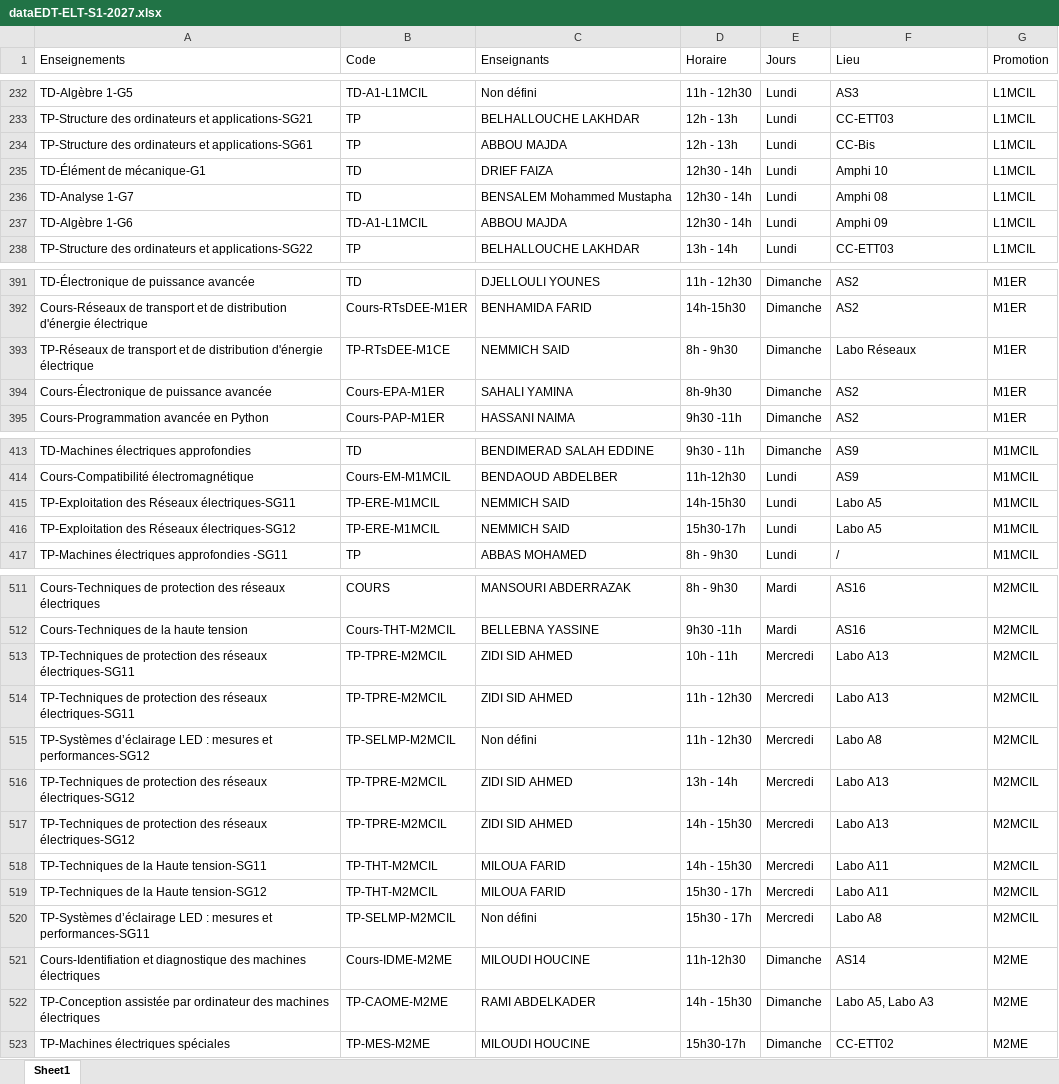
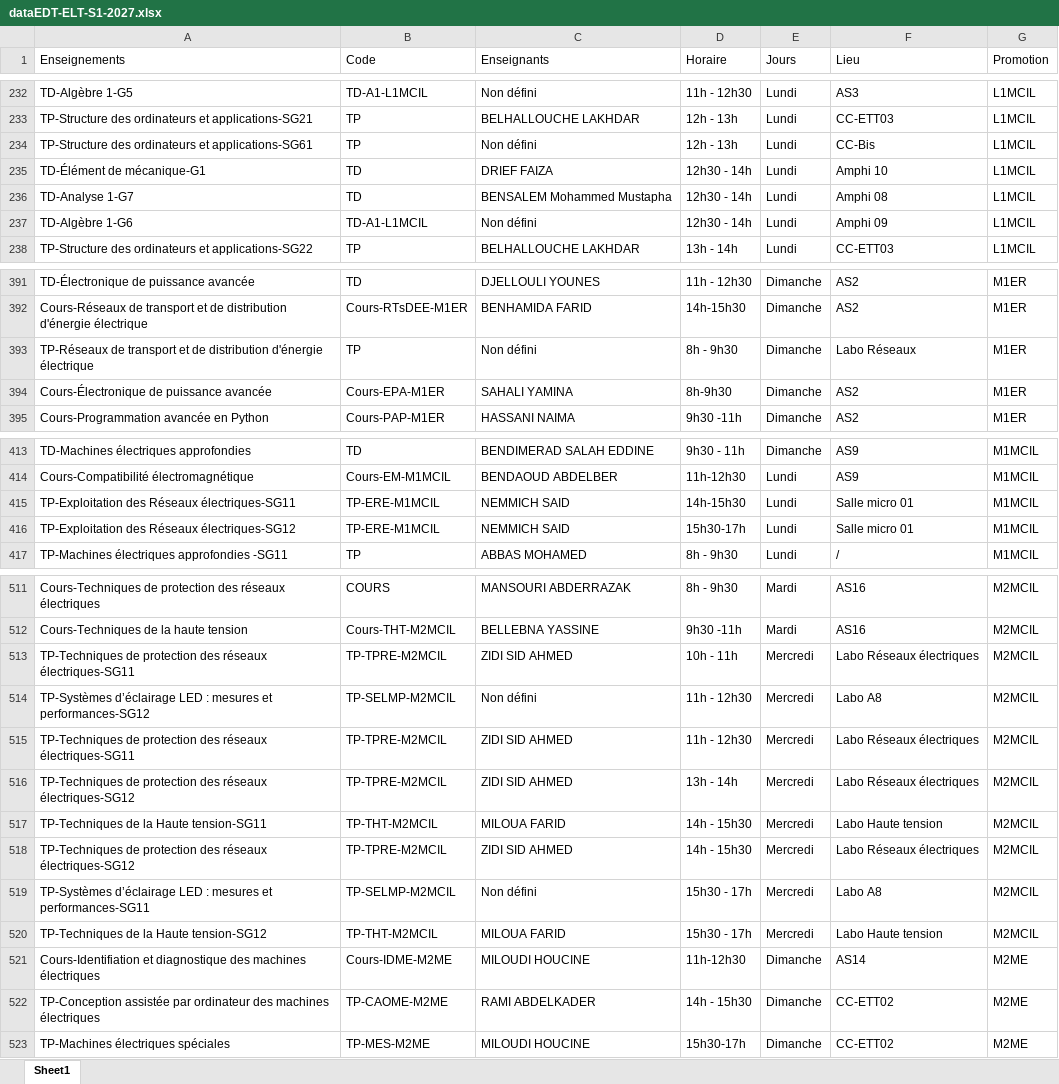
Before and after one commit to EDT-ELT-DEPARTMENT/Emplois-du-temps-2026-2027, an Excel workbook: dataEDT-ELT-S1-2027.xlsx, sheet Sheet1, drawn as a sheet; only a part is shown, gaps mark what is left out; values as stored, in another font and other column widths than the file's, no borders; removed rows and columns are numbered as before the commit, all else as after; the diff covers the shown part only; the diff names each change by its address in the sheet, - before the commit and + after, or states it on an @@ line.

Commit message:
Add files via upload

```diff
--- a/dataEDT-ELT-S1-2027.xlsx (sheet Sheet1)
+++ b/dataEDT-ELT-S1-2027.xlsx (sheet Sheet1)
-C234 (Enseignants): ABBOU MAJDA
+C234 (Enseignants): Non défini
-C237 (Enseignants): ABBOU MAJDA
+C237 (Enseignants): Non défini
-B393 (Code): TP-RTsDEE-M1CE
+B393 (Code): TP
-C393 (Enseignants): NEMMICH SAID
+C393 (Enseignants): Non défini
-F415:F416 (Lieu): Labo A5
+F415:F416 (Lieu): Salle micro 01
-F513 (Lieu): Labo A13
+F513 (Lieu): Labo Réseaux électriques
-row 514: TP-Techniques de protection des réseaux électriques-SG11 | TP-TPRE-M2MCIL | ZIDI SID AHMED | 11h - 12h30 | Mercredi | Labo A13 | M2MCIL
-A515 (Enseignements): …des réseaux électriques-SG12
+A515 (Enseignements): …des réseaux électriques-SG11
-D515 (Horaire): 13h - 14h
+D515 (Horaire): 11h - 12h30
-F515:F516 (Lieu): Labo A13
+F515:F516 (Lieu): Labo Réseaux électriques
-D516 (Horaire): 14h - 15h30
+D516 (Horaire): 13h - 14h
-F517 (Lieu): Labo A11
+F517 (Lieu): Labo Haute tension
-A518 (Enseignements): TP-Techniques de la Haute tension-SG12
+A518 (Enseignements): TP-Techniques de protection des réseaux électriques-SG12
-B518 (Code): TP-THT-M2MCIL
+B518 (Code): TP-TPRE-M2MCIL
-C518 (Enseignants): MILOUA FARID
+C518 (Enseignants): ZIDI SID AHMED
-D518 (Horaire): 15h30 - 17h
+D518 (Horaire): 14h - 15h30
-F518 (Lieu): Labo A11
+F518 (Lieu): Labo Réseaux électriques
+row 520: TP-Techniques de la Haute tension-SG12 | TP-THT-M2MCIL | MILOUA FARID | 15h30 - 17h | Mercredi | Labo Haute tension | M2MCIL
-F522 (Lieu): Labo A5, Labo A3
+F522 (Lieu): CC-ETT02
```
Also changed, not shown: 7 edited cells elsewhere in this sheet.
